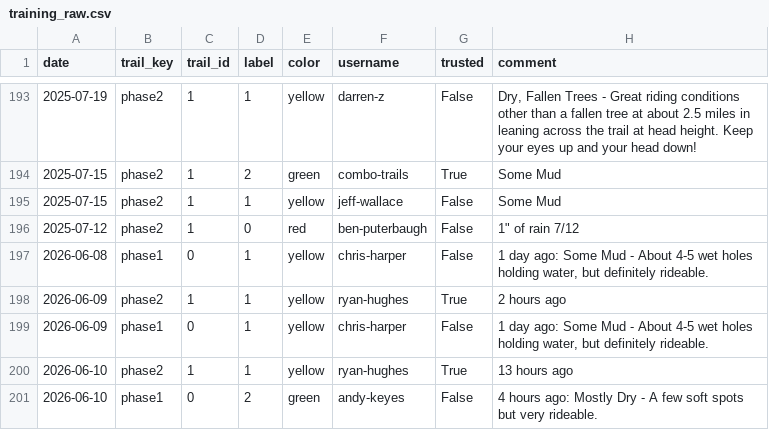
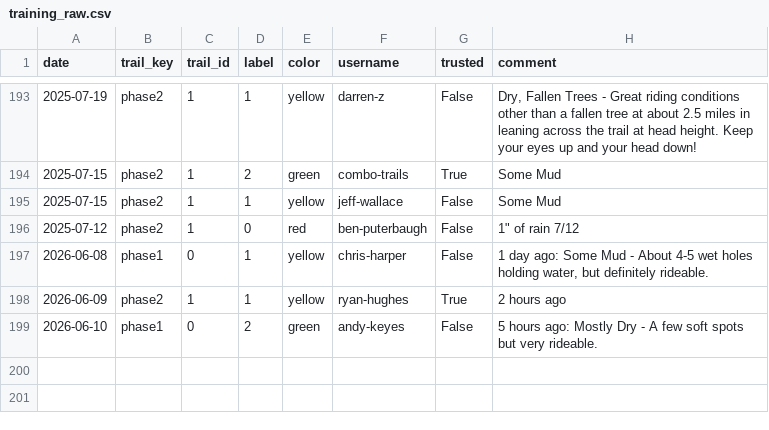
Before and after one commit to goliatham/mtb-trail-conditions-predictor, a CSV file: data/training_raw.csv, drawn as a sheet; only a part is shown, gaps mark what is left out; removed rows and columns are numbered as before the commit, all else as after; the diff names each change by its address in the sheet, - before the commit and + after, or states it on an @@ line.

```diff
--- a/data/training_raw.csv
+++ b/data/training_raw.csv
-row 199: 2026-06-09 | phase1 | 0 | 1 | yellow | chris-harper | False | 1 day ago: Some Mud - About 4-5 wet holes holding water, but definitely rideable.
-row 200: 2026-06-10 | phase2 | 1 | 1 | yellow | ryan-hughes | True | 13 hours ago
-H199 (comment): 4 hours ago:…
+H199 (comment): 5 hours ago:…
```
Also changed, not shown: 2 other files.
